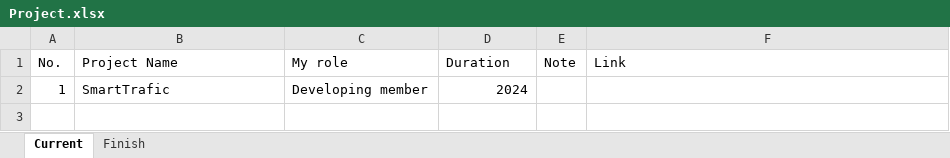
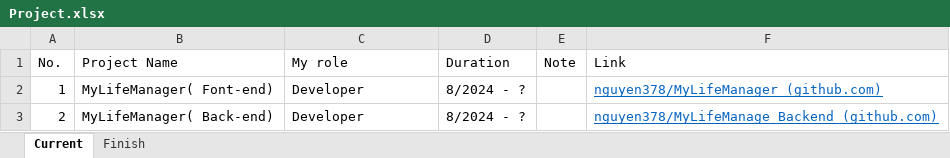
Before and after one commit to nguyen378/personal-web, an Excel workbook: assets/data/Project.xlsx, sheet Current, drawn as a sheet; values as stored, in another font and other column widths than the file's, no borders; the diff names each change by its address in the sheet, - before the commit and + after, or states it on an @@ line.

Commit message:
Update CV and project

```diff
--- a/assets/data/Project.xlsx (sheet Current)
+++ b/assets/data/Project.xlsx (sheet Current)
-B2 (Project Name): SmartTrafic
+B2 (Project Name): MyLifeManager( Font-end)
-C2 (My role): Developing member
+C2 (My role): Developer
-D2 (Duration): 2024
+D2 (Duration): 8/2024 - ?
-F2 (Link): (empty)
+F2 (Link): nguyen378/MyLifeManager (github.com)
+row 3: 2 | MyLifeManager( Back-end) | Developer | 8/2024 - ? |  | nguyen378/MyLifeManage_Backend (github.com)
```
Also changed, not shown: sheet Finish, 8 other files.
